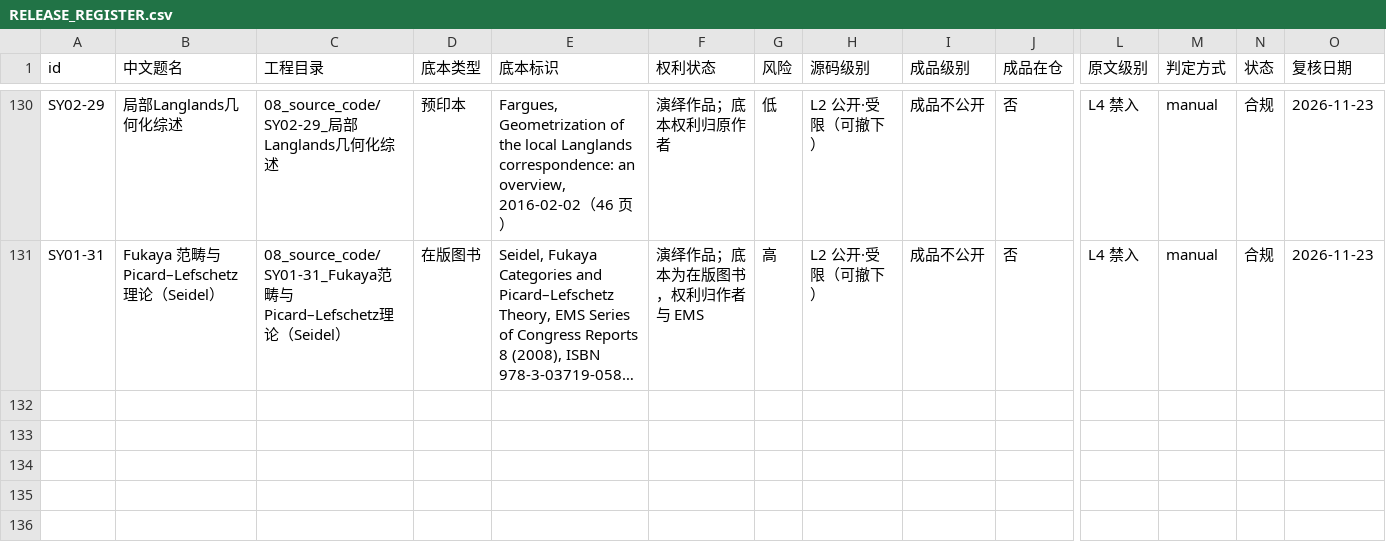
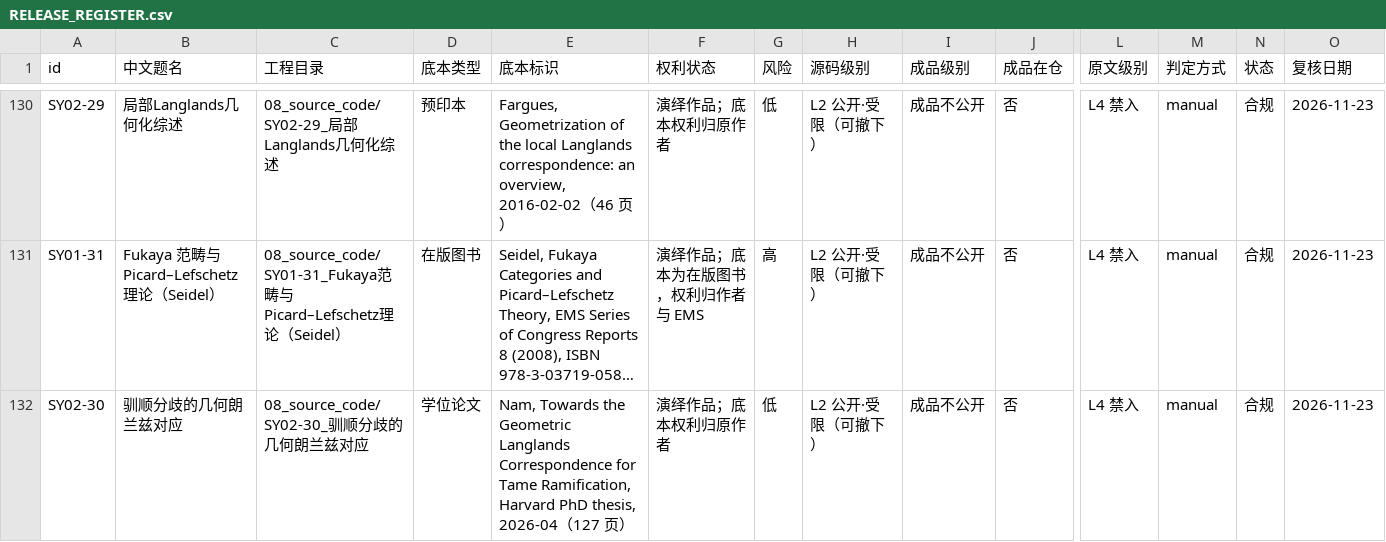
Before and after one commit to lzxsusy/mathtranslate, a CSV file: RELEASE_REGISTER.csv, drawn as a sheet; only a part is shown, gaps mark what is left out; long unchanged cells end in …; rows hold the shown columns only; the diff names each change by its address in the sheet, - before the commit and + after, or states it on an @@ line.

Commit message:
SY02-30 驯顺分歧的几何朗兰兹对应：全本译稿 + 译前文件 + 交付件 + 台账登记
- 源码/：main.tex、preamble.tex、sections/s00–s99（第 1–3 章 + 文献表），76 页编译通过，0 error/0 Overfull/0 undefined
- 工程文件/work/：通读笔记、疑点清单（19 行，16 已解/3 待核）、glossary（69 条）、抽取脚本与全文
- 交付件：README.md、BRIEF.md、投稿信息.md、精选片段.md、成品全本 PDF
- _meta/冲突台账：新增 CF-2026-11-23-07/08/09（dsh-kb 插件缺陷）与 -10/-11（术语裁定）
- RELEASE_REGISTER.csv 登记 SY02-30

```diff
--- a/RELEASE_REGISTER.csv
+++ b/RELEASE_REGISTER.csv
+row 132: SY02-30 | 驯顺分歧的几何朗兰兹对应 | 08_source_code/SY02-30_驯顺分歧的几何朗兰兹对应 | 学位论文 | Nam, Towards the Geometric Langlands Correspondence for Tame Ramification, Harvard PhD thesis, 2026-04（127 页） | 演绎作品；底本权利归原作者 | 低 | L2 公开·受限（可撤下） | 成品不公开 | 否 | L4 禁入 | manual | 合规 | 2026-11-23
```
Also changed, not shown: _meta/冲突台账.tsv, 43 other files.
